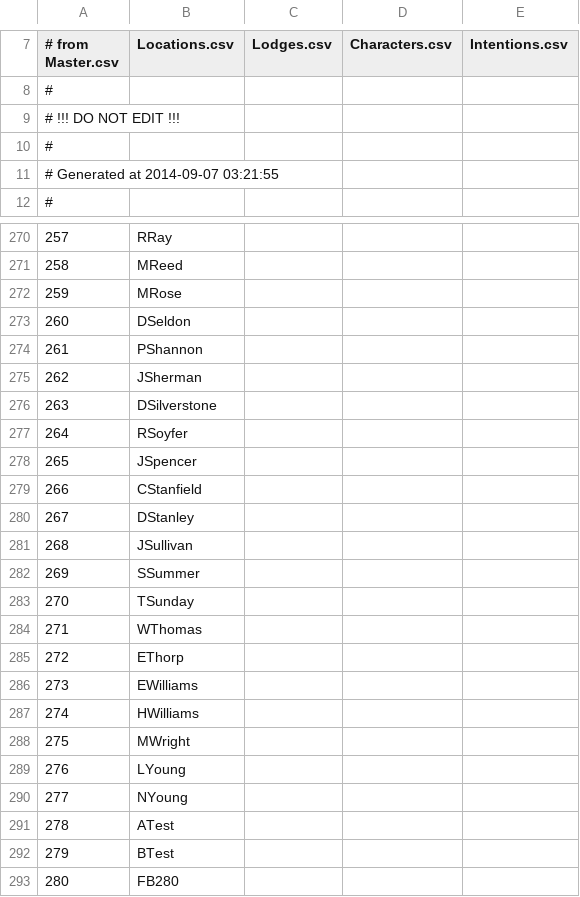
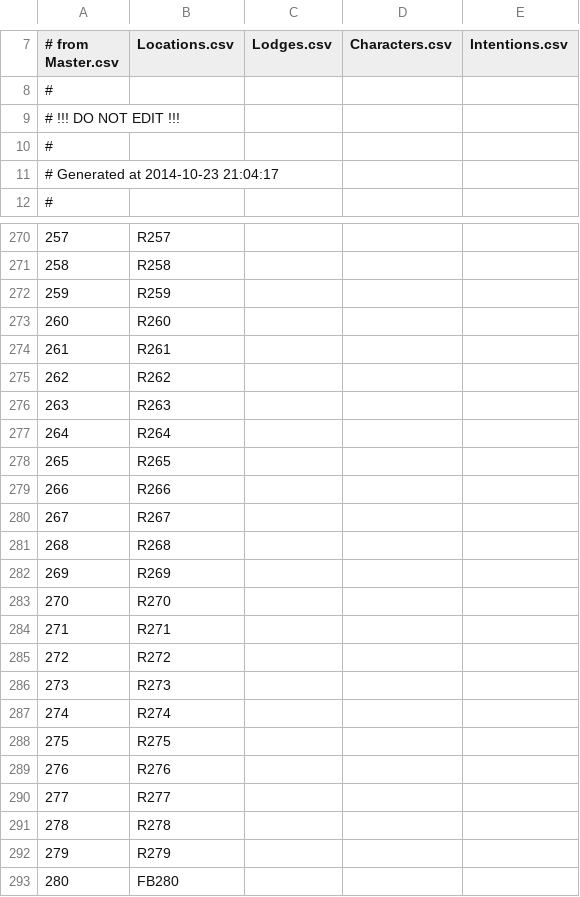
Before and after one commit to Kreyl/armlet, a CSV file: MusicProcessor/Reasons.csv, drawn as a sheet; only a part is shown, gaps mark what is left out; the diff covers the shown part only.

```diff
--- a/MusicProcessor/Reasons.csv
+++ b/MusicProcessor/Reasons.csv
@@ -10,3 +10,3 @@
 #
-# Generated at 2014-09-07 03:21:55
+# Generated at 2014-10-23 21:04:17
 #
@@ -270,24 +270,24 @@
-257,RRay
-258,MReed
-259,MRose
-260,DSeldon
-261,PShannon
-262,JSherman
-263,DSilverstone
-264,RSoyfer
-265,JSpencer
-266,CStanfield
-267,DStanley
-268,JSullivan
-269,SSummer
-270,TSunday
-271,WThomas
-272,EThorp
-273,EWilliams
-274,HWilliams
-275,MWright
-276,LYoung
-277,NYoung
-278,ATest
-279,BTest
+257,R257
+258,R258
+259,R259
+260,R260
+261,R261
+262,R262
+263,R263
+264,R264
+265,R265
+266,R266
+267,R267
+268,R268
+269,R269
+270,R270
+271,R271
+272,R272
+273,R273
+274,R274
+275,R275
+276,R276
+277,R277
+278,R278
+279,R279
 280,FB280
```
Also changed, not shown: 54 edited cells elsewhere in this file, MusicProcessor/Characters.csv, 4 other files.
